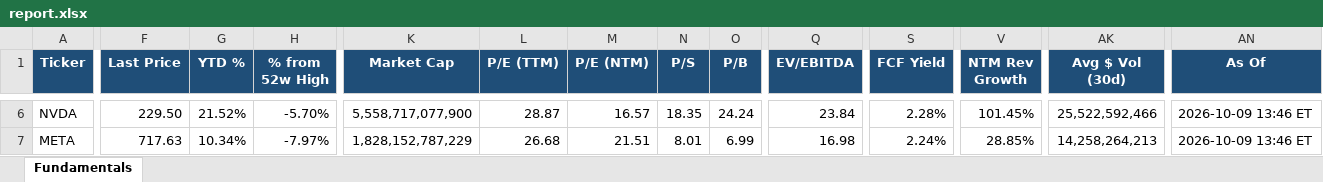
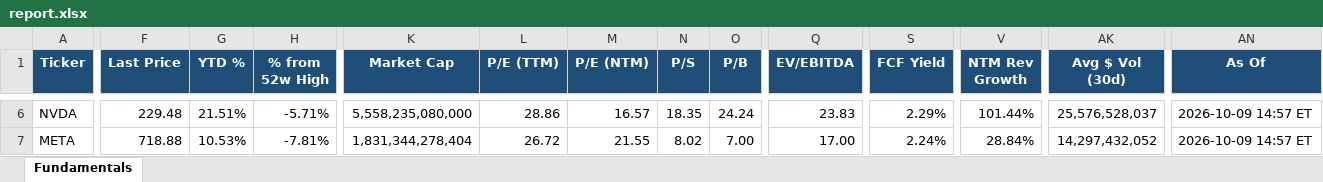
Before and after one commit to Sig02523/stock-list-fundamentals, an Excel workbook: report.xlsx, sheet Fundamentals, drawn as a sheet; only a part is shown, gaps mark what is left out; values as stored, in another font and other column widths than the file's, no borders; the diff covers the shown part only; the diff names each change by its address in the sheet, - before the commit and + after, or states it on an @@ line.

```diff
--- a/report.xlsx (sheet Fundamentals)
+++ b/report.xlsx (sheet Fundamentals)
-F6 (Last Price): 229.50
+F6 (Last Price): 229.48
-G6 (YTD %): 21.52%
+G6 (YTD %): 21.51%
-H6 (% from 52w High): -5.70%
+H6 (% from 52w High): -5.71%
-K6 (Market Cap): 5,558,717,077,900
+K6 (Market Cap): 5,558,235,080,000
-L6 (P/E (TTM)): 28.87
+L6 (P/E (TTM)): 28.86
-Q6 (EV/EBITDA): 23.84
+Q6 (EV/EBITDA): 23.83
-S6 (FCF Yield): 2.28%
+S6 (FCF Yield): 2.29%
-V6 (NTM Rev Growth): 101.45%
+V6 (NTM Rev Growth): 101.44%
-AK6 (Avg $ Vol (30d)): 25,522,592,466
+AK6 (Avg $ Vol (30d)): 25,576,528,037
-AN6:AN7 (As Of): 2026-10-09 13:46 ET
+AN6:AN7 (As Of): 2026-10-09 14:57 ET
-F7 (Last Price): 717.63
+F7 (Last Price): 718.88
-G7 (YTD %): 10.34%
+G7 (YTD %): 10.53%
-H7 (% from 52w High): -7.97%
+H7 (% from 52w High): -7.81%
-K7 (Market Cap): 1,828,152,787,229
+K7 (Market Cap): 1,831,344,278,404
-L7 (P/E (TTM)): 26.68
+L7 (P/E (TTM)): 26.72
-M7 (P/E (NTM)): 21.51
+M7 (P/E (NTM)): 21.55
-N7 (P/S): 8.01
+N7 (P/S): 8.02
-O7 (P/B): 6.99
+O7 (P/B): 7.00
-Q7 (EV/EBITDA): 16.98
+Q7 (EV/EBITDA): 17.00
-V7 (NTM Rev Growth): 28.85%
+V7 (NTM Rev Growth): 28.84%
-AK7 (Avg $ Vol (30d)): 14,258,264,213
+AK7 (Avg $ Vol (30d)): 14,297,432,052
```
Also changed, not shown: 472 edited cells elsewhere in this sheet, 1 other file.
